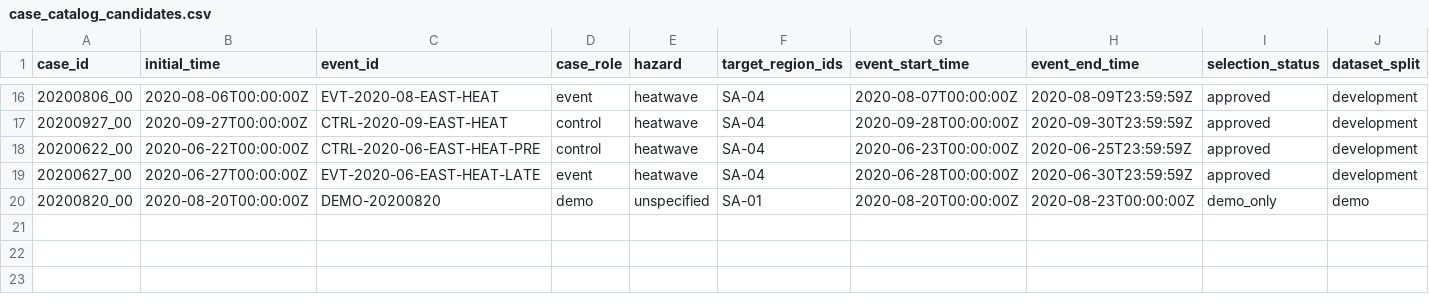
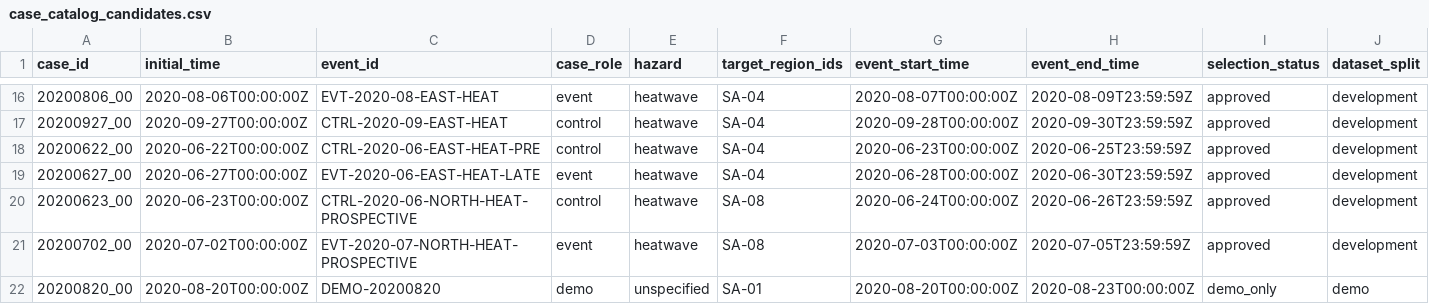
Before and after one commit to OziOzi00/saudi-extreme-weather-warning, a CSV file: configs/case_catalog_candidates.csv, drawn as a sheet; only a part is shown, gaps mark what is left out; rows hold the shown columns only; the diff names each change by its address in the sheet, - before the commit and + after, or states it on an @@ line.

```diff
--- a/configs/case_catalog_candidates.csv
+++ b/configs/case_catalog_candidates.csv
+row 20: 20200623_00 | 2020-06-23T00:00:00Z | CTRL-2020-06-NORTH-HEAT-PROSPECTIVE | control | heatwave | SA-08 | 2020-06-24T00:00:00Z | 2020-06-26T23:59:59Z | approved | development
+row 21: 20200702_00 | 2020-07-02T00:00:00Z | EVT-2020-07-NORTH-HEAT-PROSPECTIVE | event | heatwave | SA-08 | 2020-07-03T00:00:00Z | 2020-07-05T23:59:59Z | approved | development
```
Also changed, not shown: handoff/weather_verification/development_continuous_metrics.csv, handoff/weather_verification/development_heatwave_sequences.csv, 39 other files.
